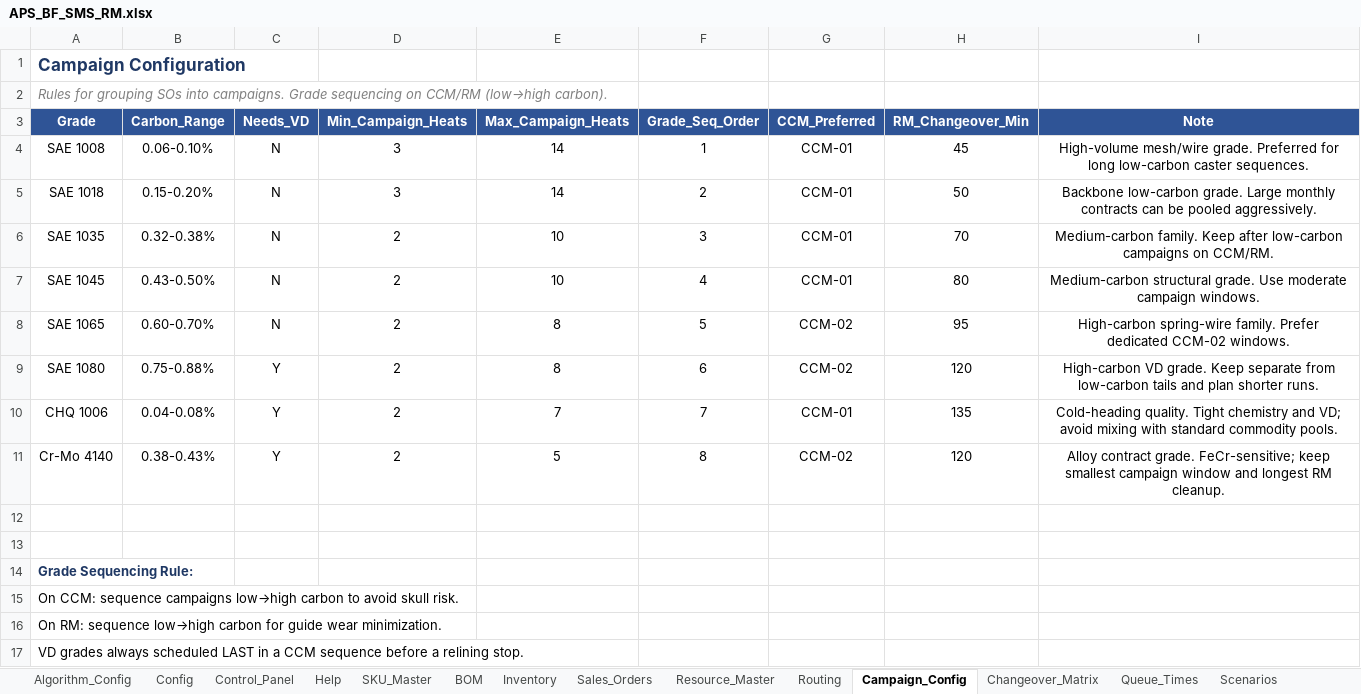
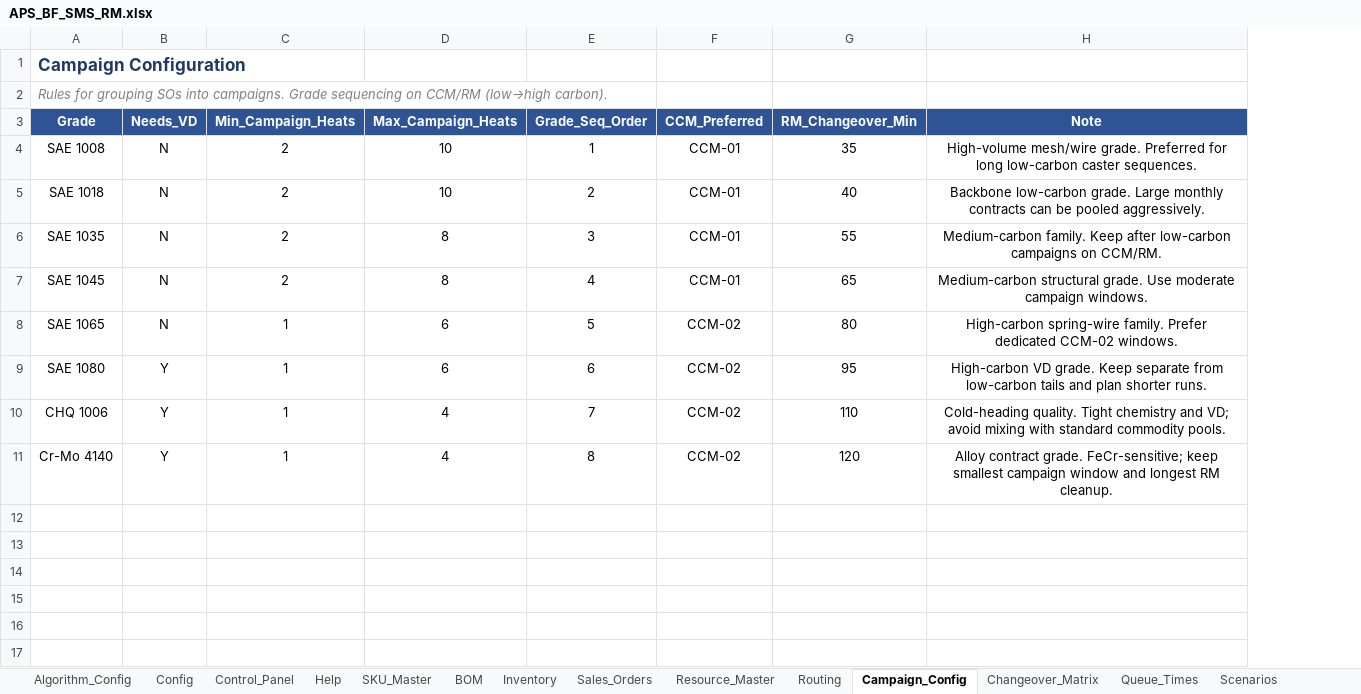
Before and after one commit to bhadkamkar9snehil/APS, an Excel workbook: APS_BF_SMS_RM.xlsx, sheet Campaign_Config, drawn as a sheet; values as stored, in another font and other column widths than the file's, no borders; removed rows and columns are numbered as before the commit, all else as after; the diff names each change by its address in the sheet, - before the commit and + after, or states it on an @@ line.

```diff
--- a/APS_BF_SMS_RM.xlsx (sheet Campaign_Config)
+++ b/APS_BF_SMS_RM.xlsx (sheet Campaign_Config)
-column B (Carbon_Range), rows 4-11: 0.06-0.10% | 0.15-0.20% | 0.32-0.38% | 0.43-0.50% | 0.60-0.70% | 0.75-0.88% | 0.04-0.08% | 0.38-0.43%
-C4:C5 (Min_Campaign_Heats): 3
+C4:C5 (Min_Campaign_Heats): 2
-D4:D5 (Max_Campaign_Heats): 14
+D4:D5 (Max_Campaign_Heats): 10
-G4 (RM_Changeover_Min): 45
+G4 (RM_Changeover_Min): 35
-G5 (RM_Changeover_Min): 50
+G5 (RM_Changeover_Min): 40
-D6:D7 (Max_Campaign_Heats): 10
+D6:D7 (Max_Campaign_Heats): 8
-G6 (RM_Changeover_Min): 70
+G6 (RM_Changeover_Min): 55
-G7 (RM_Changeover_Min): 80
+G7 (RM_Changeover_Min): 65
-C8:C11 (Min_Campaign_Heats): 2
+C8:C11 (Min_Campaign_Heats): 1
-D8:D9 (Max_Campaign_Heats): 8
+D8:D9 (Max_Campaign_Heats): 6
-G8 (RM_Changeover_Min): 95
+G8 (RM_Changeover_Min): 80
-G9 (RM_Changeover_Min): 120
+G9 (RM_Changeover_Min): 95
-D10 (Max_Campaign_Heats): 7
+D10 (Max_Campaign_Heats): 4
-F10 (CCM_Preferred): CCM-01
+F10 (CCM_Preferred): CCM-02
-G10 (RM_Changeover_Min): 135
+G10 (RM_Changeover_Min): 110
-D11 (Max_Campaign_Heats): 5
+D11 (Max_Campaign_Heats): 4
-row 12: (empty)
-row 13: (empty)
-row 14: Grade Sequencing Rule:
-row 15: On CCM: sequence campaigns low→high carbon to avoid skull risk.
-row 16: On RM: sequence low→high carbon for guide wear minimization.
-row 17: VD grades always scheduled LAST in a CCM sequence before a relining stop.
```
Also changed, not shown: sheet Sales_Orders, sheet Changeover_Matrix, sheet Resource_Master, sheet Routing, sheet Inventory, sheet Queue_Times, 1 more sheet, 7 other files.
